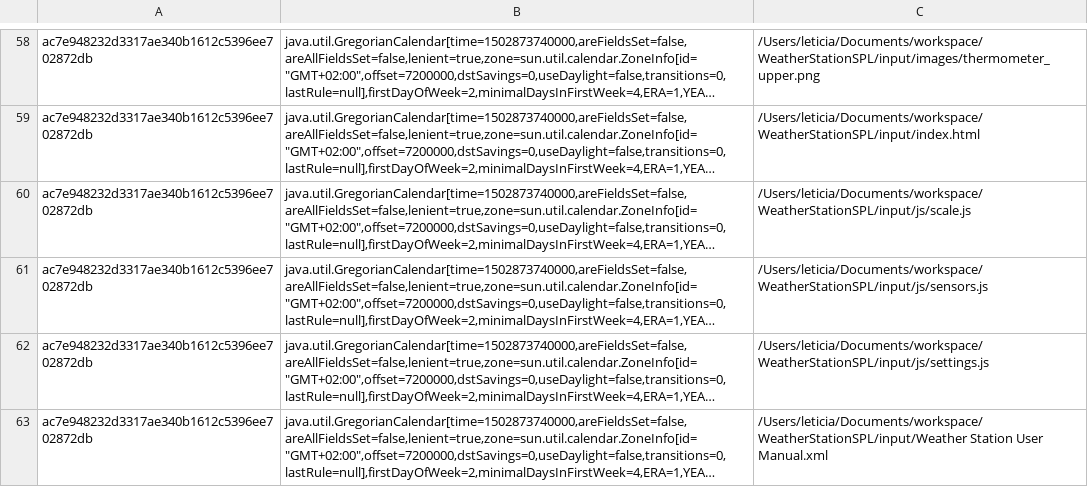
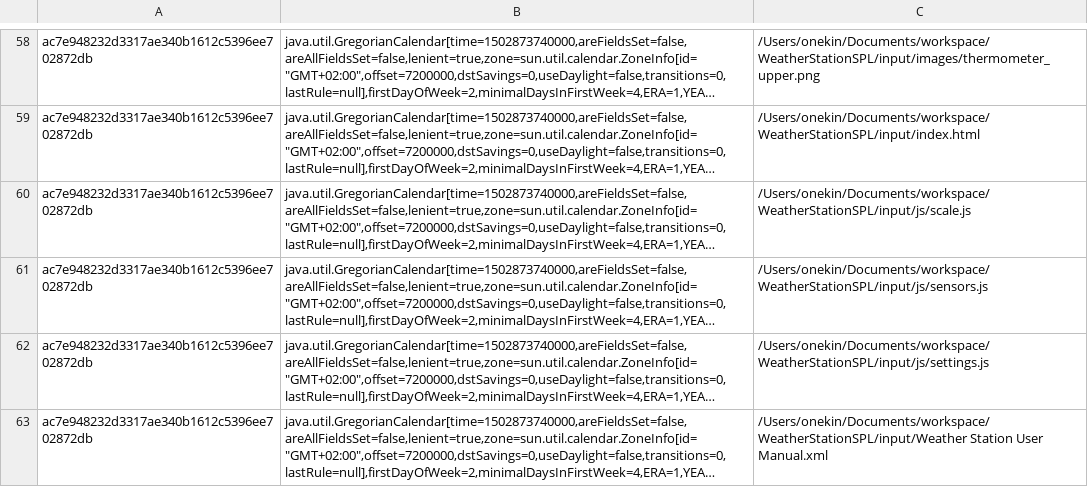
Before and after one commit to onekin/Git2SPLdb, a CSV file: src/main/resources/spl-data/baselines.csv, drawn as a sheet; only a part is shown, gaps mark what is left out; long unchanged cells end in …; the diff covers the shown part only; the diff names each change by its address in the sheet, - before the commit and + after, or states it on an @@ line.

```diff
--- a/src/main/resources/spl-data/baselines.csv
+++ b/src/main/resources/spl-data/baselines.csv
-C58: /Users/leticia/Documents/workspace/WeatherStationSPL/input/images/thermometer_upper.png
+C58: /Users/onekin/Documents/workspace/WeatherStationSPL/input/images/thermometer_upper.png
-C59: /Users/leticia/Documents/workspace/WeatherStationSPL/input/index.html
+C59: /Users/onekin/Documents/workspace/WeatherStationSPL/input/index.html
-C60: /Users/leticia/Documents/workspace/WeatherStationSPL/input/js/scale.js
+C60: /Users/onekin/Documents/workspace/WeatherStationSPL/input/js/scale.js
-C61: /Users/leticia/Documents/workspace/WeatherStationSPL/input/js/sensors.js
+C61: /Users/onekin/Documents/workspace/WeatherStationSPL/input/js/sensors.js
-C62: /Users/leticia/Documents/workspace/WeatherStationSPL/input/js/settings.js
+C62: /Users/onekin/Documents/workspace/WeatherStationSPL/input/js/settings.js
-C63: /Users/leticia/Documents/workspace/WeatherStationSPL/input/Weather Station User…
+C63: /Users/onekin/Documents/workspace/WeatherStationSPL/input/Weather Station User…
```
Also changed, not shown: 56 edited cells elsewhere in this file, 22 other files.
